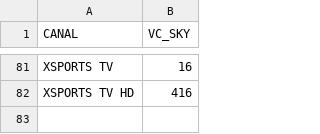
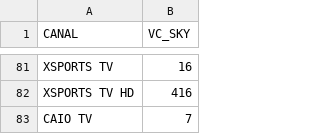
Before and after one commit to celulatecnica/homologacao-tecnica, a CSV file: pacotes/pop_hd.csv, drawn as a sheet; only a part is shown, gaps mark what is left out.

Commit message:
Update pop_hd.csv

```diff
--- a/pacotes/pop_hd.csv
+++ b/pacotes/pop_hd.csv
@@ -82 +82,2 @@ XSPORTS TV;16
 XSPORTS TV HD;416
+CAIO TV; 7
```
